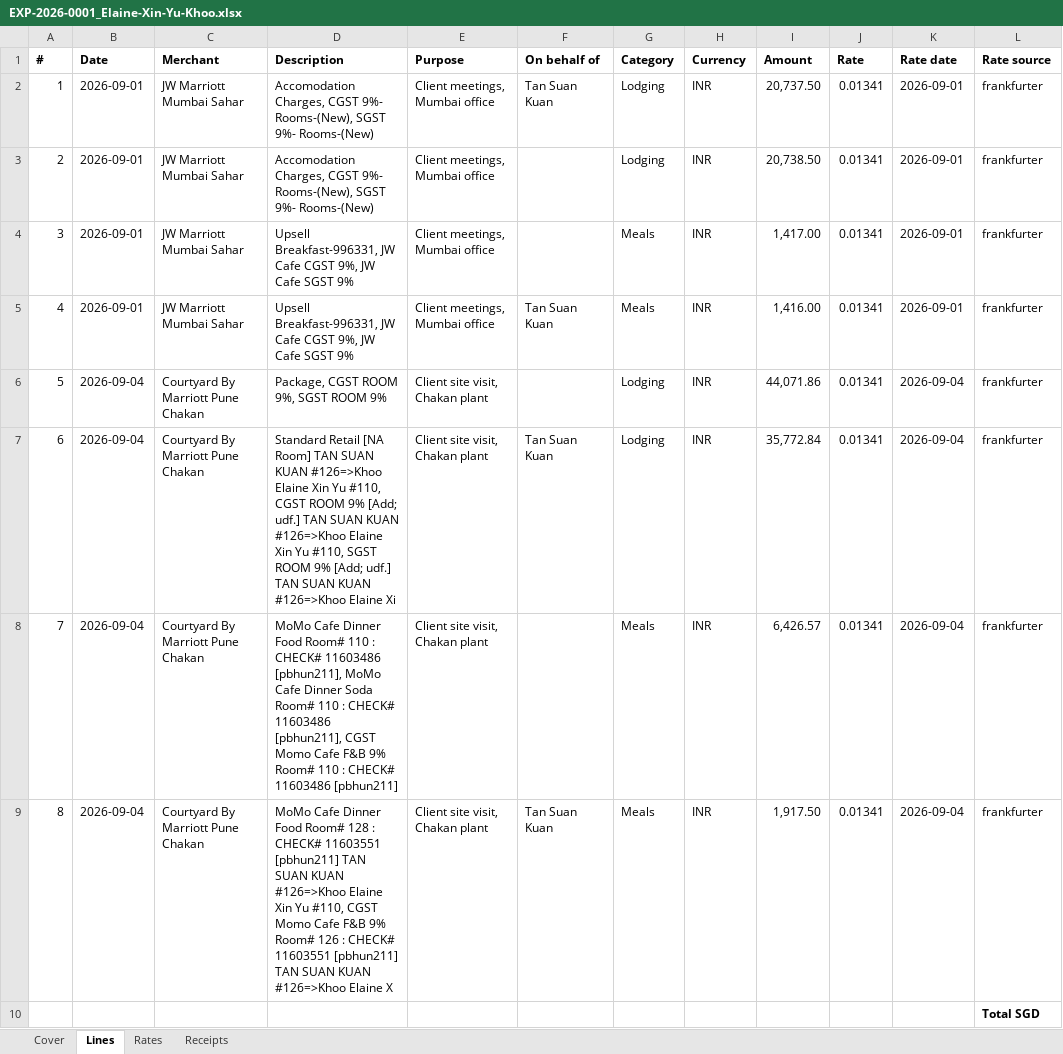
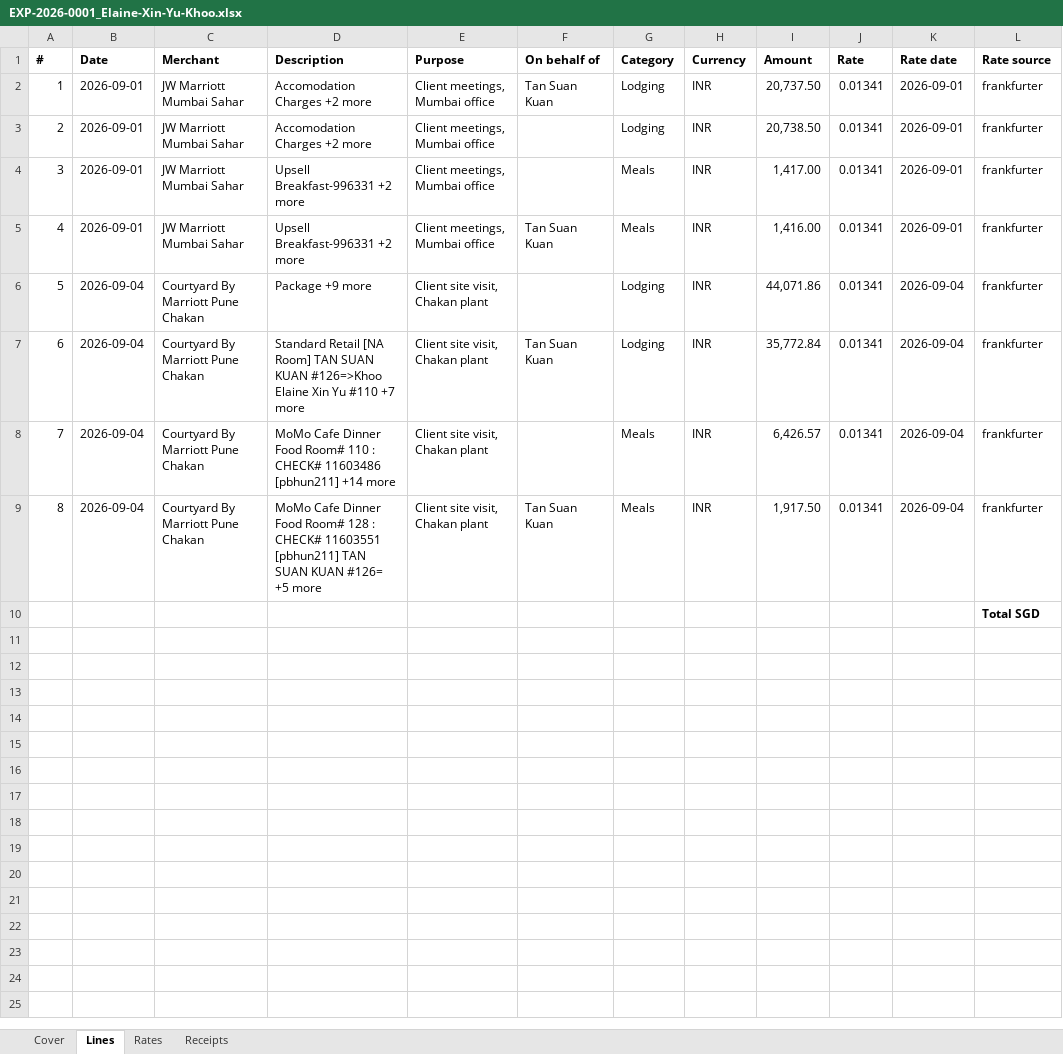
Before and after one commit to WeiKangTen123/Solv-System, an Excel workbook: docs/acceptance/EXP-2026-0001_Elaine-Xin-Yu-Khoo.xlsx, sheet Lines, drawn as a sheet; only a part is shown; values as stored, in another font and other column widths than the file's, no borders; the diff names each change by its address in the sheet, - before the commit and + after, or states it on an @@ line.

```diff
--- a/docs/acceptance/EXP-2026-0001_Elaine-Xin-Yu-Khoo.xlsx (sheet Lines)
+++ b/docs/acceptance/EXP-2026-0001_Elaine-Xin-Yu-Khoo.xlsx (sheet Lines)
-D2:D3 (Description): Accomodation Charges, CGST 9%- Rooms-(New), SGST 9%- Rooms-(New)
+D2:D3 (Description): Accomodation Charges +2 more
-D4:D5 (Description): Upsell Breakfast-996331, JW Cafe CGST 9%, JW Cafe SGST 9%
+D4:D5 (Description): Upsell Breakfast-996331 +2 more
-D6 (Description): Package, CGST ROOM 9%, SGST ROOM 9%
+D6 (Description): Package +9 more
-D7 (Description): …Xin Yu #110, CGST ROOM 9% [Add; udf.] TAN SUAN KUAN #126=>Khoo Elaine Xin Yu #110, SGST ROOM 9% [Add; udf.] TAN SUAN KUAN #126=>Khoo Elaine Xi
+D7 (Description): …Xin Yu #110 +7 more
-D8 (Description): …CHECK# 11603486 [pbhun211], MoMo Cafe Dinner Soda Room# 110 : CHECK# 11603486 [pbhun211], CGST Momo Cafe F&B 9% Room# 110 : CHECK# 11603486 [pbhun211]
+D8 (Description): …CHECK# 11603486 [pbhun211] +14 more
-D9 (Description): …SUAN KUAN #126=>Khoo Elaine Xin Yu #110, CGST Momo Cafe F&B 9% Room# 126 : CHECK# 11603551 [pbhun211] TAN SUAN KUAN #126=>Khoo Elaine X
+D9 (Description): …SUAN KUAN #126= +5 more
```
Also changed, not shown: sheet Rates, sheet Cover, 6 other files.
